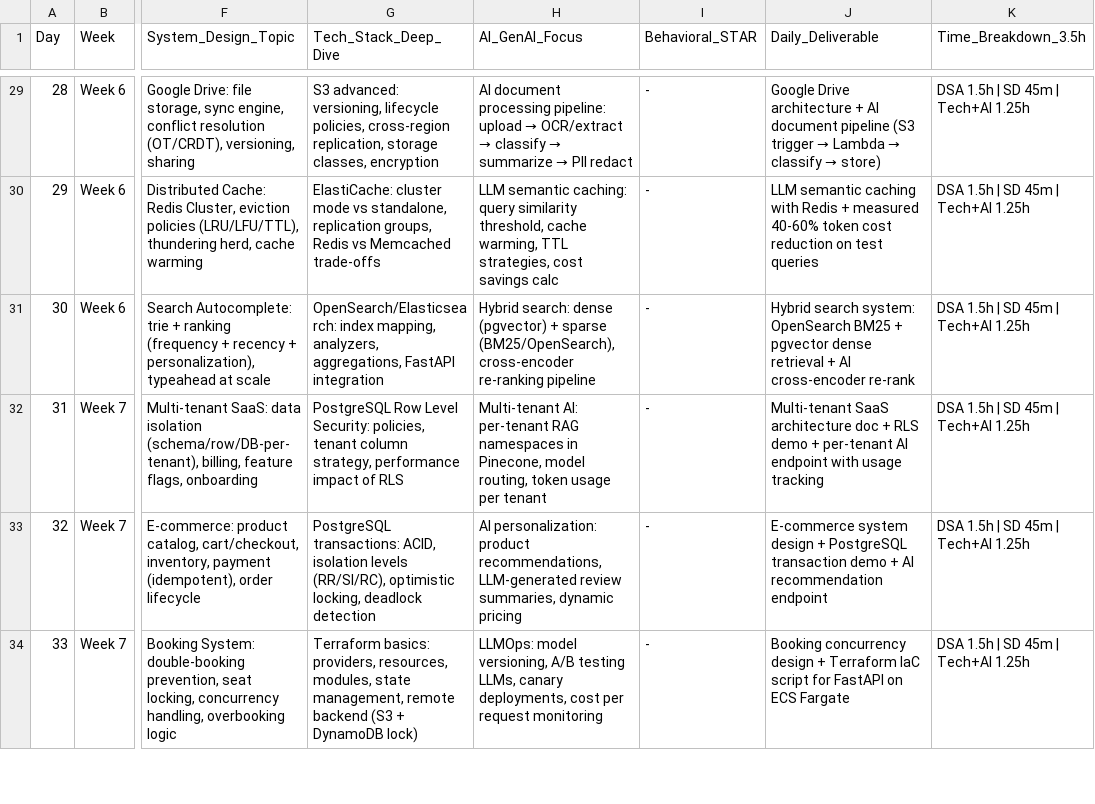
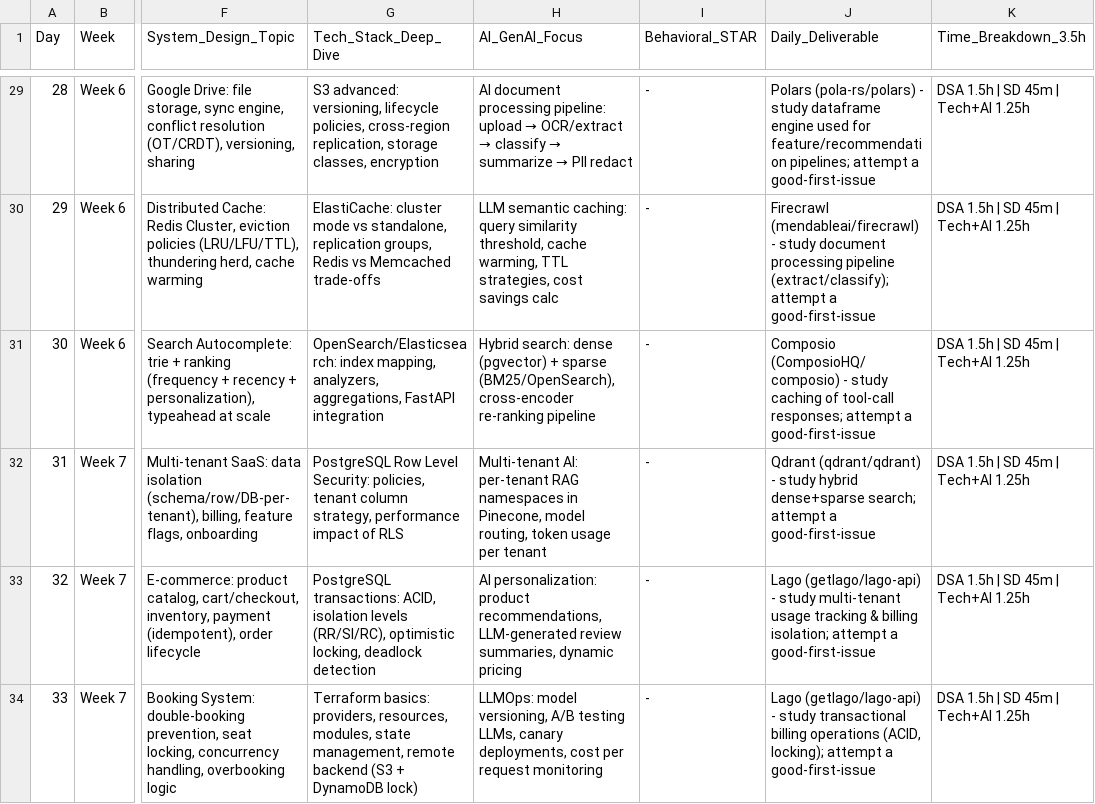
Before and after one commit to aman-negi/roadmap_tracker, a CSV file: data/roadmap.csv, drawn as a sheet; only a part is shown, gaps mark what is left out; the diff covers the shown part only; the diff names each change by its address in the sheet, - before the commit and + after, or states it on an @@ line.

```diff
--- a/data/roadmap.csv
+++ b/data/roadmap.csv
@@ J29 (Daily_Deliverable): Google Drive architecture + AI document pipeline (S3 trigger → Lambda → classify → store) → Polars (pola-rs/polars) - study dataframe engine used for feature/recommendation pipelines; attempt a good-first-issue @@
-J30 (Daily_Deliverable): LLM semantic caching with Redis + measured 40-60% token cost reduction on test queries
+J30 (Daily_Deliverable): Firecrawl (mendableai/firecrawl) - study document processing pipeline (extract/classify); attempt a good-first-issue
-J31 (Daily_Deliverable): Hybrid search system: OpenSearch BM25 + pgvector dense retrieval + AI cross-encoder re-rank
+J31 (Daily_Deliverable): Composio (ComposioHQ/composio) - study caching of tool-call responses; attempt a good-first-issue
-J32 (Daily_Deliverable): Multi-tenant SaaS architecture doc + RLS demo + per-tenant AI endpoint with usage tracking
+J32 (Daily_Deliverable): Qdrant (qdrant/qdrant) - study hybrid dense+sparse search; attempt a good-first-issue
-J33 (Daily_Deliverable): E-commerce system design + PostgreSQL transaction demo + AI recommendation endpoint
+J33 (Daily_Deliverable): Lago (getlago/lago-api) - study multi-tenant usage tracking & billing isolation; attempt a good-first-issue
-J34 (Daily_Deliverable): Booking concurrency design + Terraform IaC script for FastAPI on ECS Fargate
+J34 (Daily_Deliverable): Lago (getlago/lago-api) - study transactional billing operations (ACID, locking); attempt a good-first-issue
```
Also changed, not shown: 44 edited cells elsewhere in this file.
